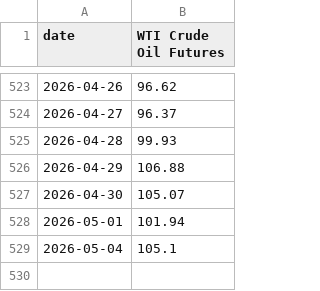
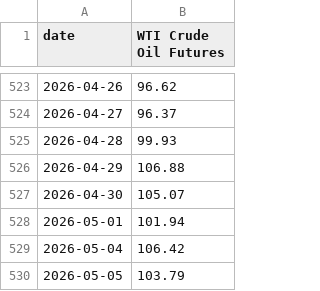
Before and after one commit to mikesimonsen/econ-data, a CSV file: sheets_data/oil.csv, drawn as a sheet; only a part is shown, gaps mark what is left out.

Commit message:
data: update sheets export 2026-05-05

```diff
--- a/sheets_data/oil.csv
+++ b/sheets_data/oil.csv
@@ -528,2 +528,3 @@ date,WTI Crude Oil Futures
 2026-05-01,101.94
-2026-05-04,105.1
+2026-05-04,106.42
+2026-05-05,103.79
```
Also changed, not shown: sheets_data/sp500.csv, sheets_data_calcs/period/oil.csv, 8 other files.
